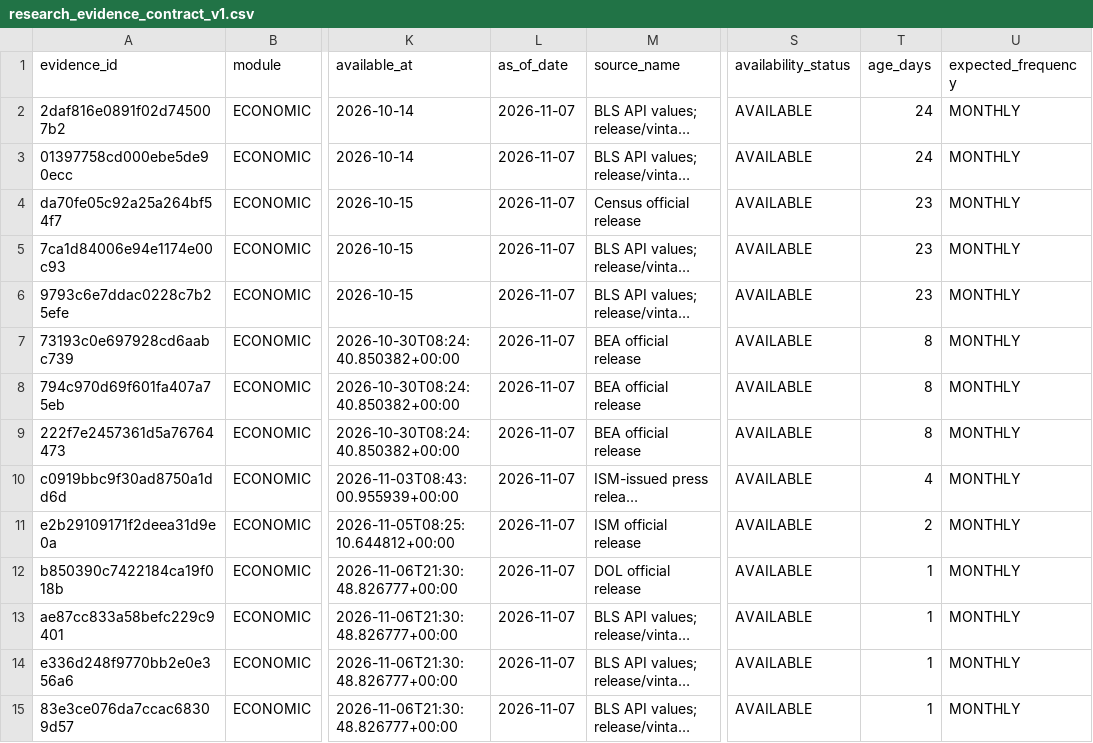
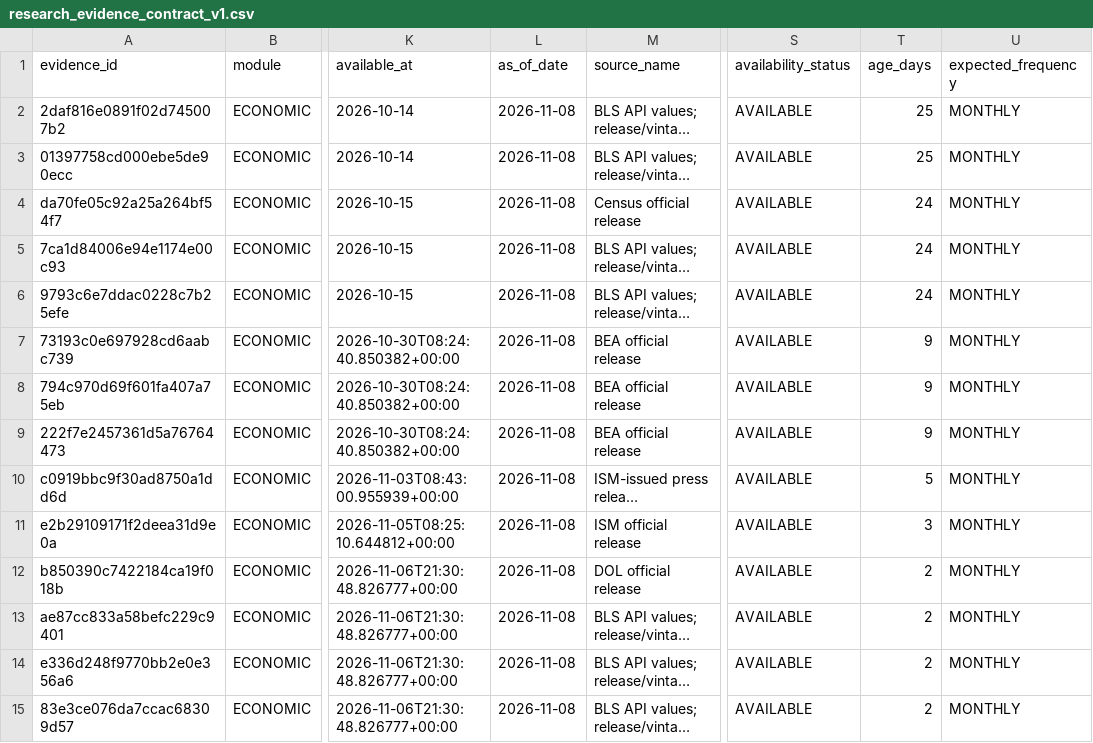
Before and after one commit to mohamednossaoui-max/US500-Macro-Intelligence, a CSV file: public_data/research_evidence_contract_v1.csv, drawn as a sheet; only a part is shown, gaps mark what is left out; long unchanged cells end in …; the diff covers the shown part only; the diff names each change by its address in the sheet, - before the commit and + after, or states it on an @@ line.

```diff
--- a/public_data/research_evidence_contract_v1.csv
+++ b/public_data/research_evidence_contract_v1.csv
-L2:L15 (as_of_date): 2026-11-07
+L2:L15 (as_of_date): 2026-11-08
-T2:T3 (age_days): 24
+T2:T3 (age_days): 25
-T4:T6 (age_days): 23
+T4:T6 (age_days): 24
-T7:T9 (age_days): 8
+T7:T9 (age_days): 9
-T10 (age_days): 4
+T10 (age_days): 5
-T11 (age_days): 2
+T11 (age_days): 3
-T12:T15 (age_days): 1
+T12:T15 (age_days): 2
```
Also changed, not shown: 92 edited cells elsewhere in this file, public_data/decision_engine_evidence_registry_v2.csv, public_data/decision_engine_research_summary_v1.csv, 34 other files.
